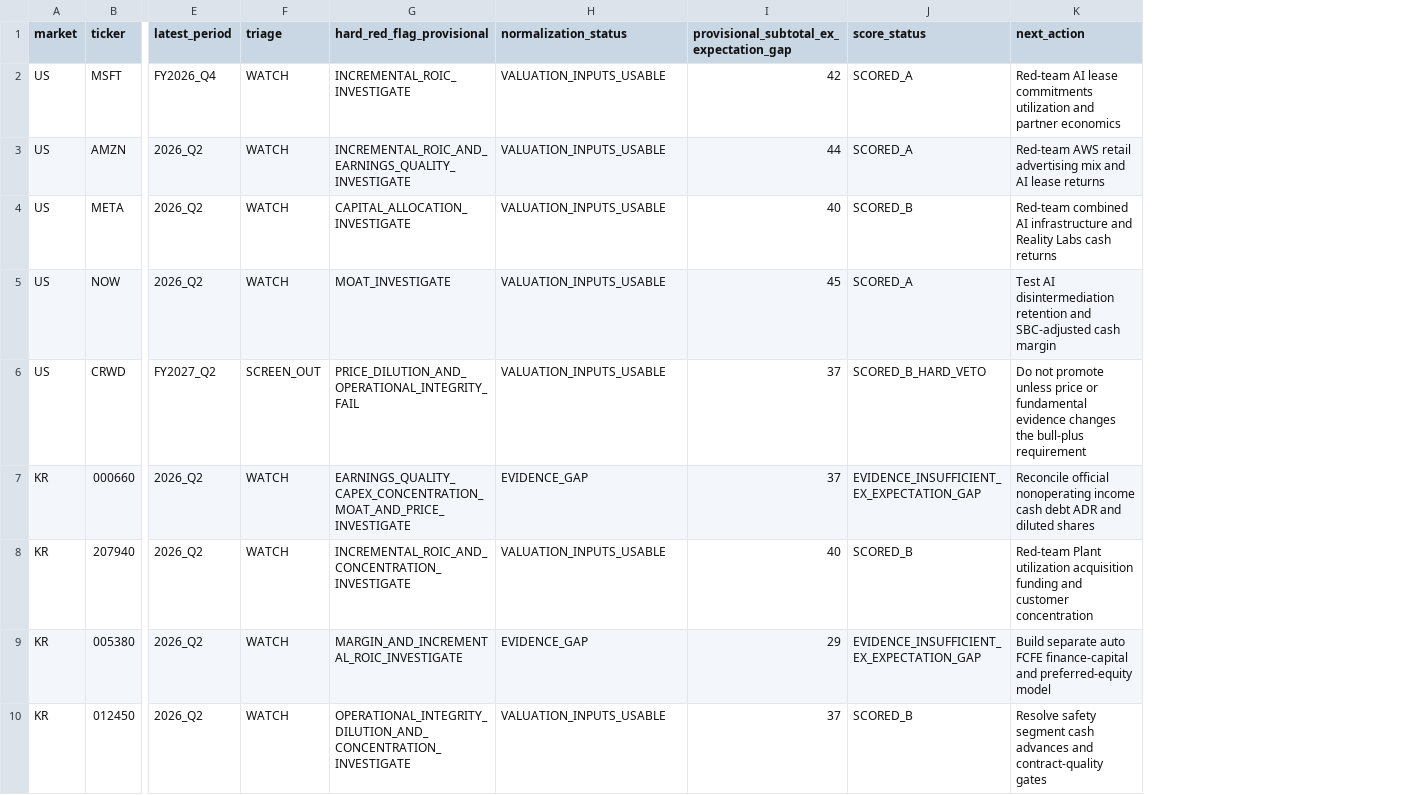
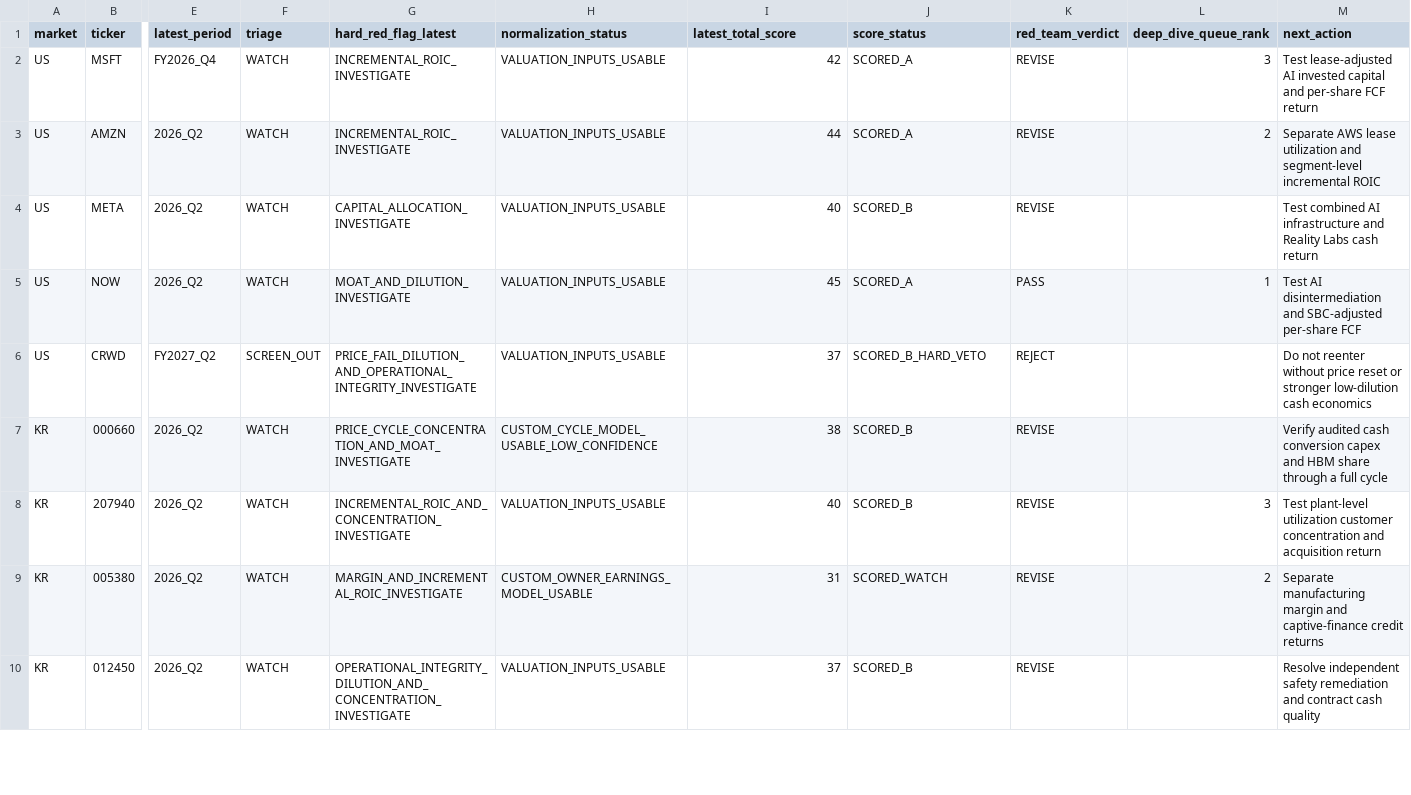
Before and after one commit to choijaehyeok92-bit/Investment-harness-v1, a CSV file: screening/2026-09-us-kr/stage1-tracker.csv, drawn as a sheet; only a part is shown, gaps mark what is left out; addresses are those after the commit; the diff covers the shown part only; the diff names each change by its address in the sheet, - before the commit and + after, or states it on an @@ line.

Commit message:
Complete custom valuation models and Stage 1 red team

```diff
--- a/screening/2026-09-us-kr/stage1-tracker.csv
+++ b/screening/2026-09-us-kr/stage1-tracker.csv
+column K (red_team_verdict), rows 2-10: REVISE | REVISE | REVISE | PASS | REJECT | REVISE | REVISE | REVISE | REVISE
+column L (deep_dive_queue_rank), rows 2-9: 3 | 2 |  | 1 |  |  | 3 | 2
-G1: hard_red_flag_provisional
+G1: hard_red_flag_latest
-I1: provisional_subtotal_ex_expectation_gap
+I1: latest_total_score
-M2 (next_action): Red-team AI lease commitments utilization and partner economics
+M2 (next_action): Test lease-adjusted AI invested capital and per-share FCF return
-G3 (hard_red_flag_latest): INCREMENTAL_ROIC_AND_EARNINGS_QUALITY_INVESTIGATE
+G3 (hard_red_flag_latest): INCREMENTAL_ROIC_INVESTIGATE
-M3 (next_action): Red-team AWS retail advertising mix and AI lease returns
+M3 (next_action): Separate AWS lease utilization and segment-level incremental ROIC
-M4 (next_action): Red-team combined AI infrastructure and Reality Labs cash returns
+M4 (next_action): Test combined AI infrastructure and Reality Labs cash return
-G5 (hard_red_flag_latest): MOAT_INVESTIGATE
+G5 (hard_red_flag_latest): MOAT_AND_DILUTION_INVESTIGATE
-M5 (next_action): …AI disintermediation retention and SBC-adjusted cash margin
+M5 (next_action): …AI disintermediation and SBC-adjusted per-share FCF
-G6 (hard_red_flag_latest): PRICE_DILUTION_AND_OPERATIONAL_INTEGRITY_FAIL
+G6 (hard_red_flag_latest): PRICE_FAIL_DILUTION_AND_OPERATIONAL_INTEGRITY_INVESTIGATE
-M6 (next_action): Do not promote unless price or fundamental evidence changes the bull-plus requirement
+M6 (next_action): Do not reenter without price reset or stronger low-dilution cash economics
-G7 (hard_red_flag_latest): EARNINGS_QUALITY_CAPEX_CONCENTRATION_MOAT_AND_PRICE_INVESTIGATE
+G7 (hard_red_flag_latest): PRICE_CYCLE_CONCENTRATION_AND_MOAT_INVESTIGATE
-H7 (normalization_status): EVIDENCE_GAP
+H7 (normalization_status): CUSTOM_CYCLE_MODEL_USABLE_LOW_CONFIDENCE
-I7 (latest_total_score): 37
+I7 (latest_total_score): 38
-J7 (score_status): EVIDENCE_INSUFFICIENT_EX_EXPECTATION_GAP
+J7 (score_status): SCORED_B
-M7 (next_action): Reconcile official nonoperating income cash debt ADR and diluted shares
+M7 (next_action): Verify audited cash conversion capex and HBM share through a full cycle
-M8 (next_action): Red-team Plant utilization acquisition funding and customer concentration
+M8 (next_action): Test plant-level utilization customer concentration and acquisition return
-H9 (normalization_status): EVIDENCE_GAP
+H9 (normalization_status): CUSTOM_OWNER_EARNINGS_MODEL_USABLE
-I9 (latest_total_score): 29
+I9 (latest_total_score): 31
-J9 (score_status): EVIDENCE_INSUFFICIENT_EX_EXPECTATION_GAP
+J9 (score_status): SCORED_WATCH
-M9 (next_action): Build separate auto FCFE finance-capital and preferred-equity model
+M9 (next_action): Separate manufacturing margin and captive-finance credit returns
-M10 (next_action): Resolve safety segment cash advances and contract-quality gates
+M10 (next_action): Resolve independent safety remediation and contract cash quality
```
Also changed, not shown: 22 edited cells elsewhere in this file, screening/2026-09-us-kr/universe.csv, 6 other files.
